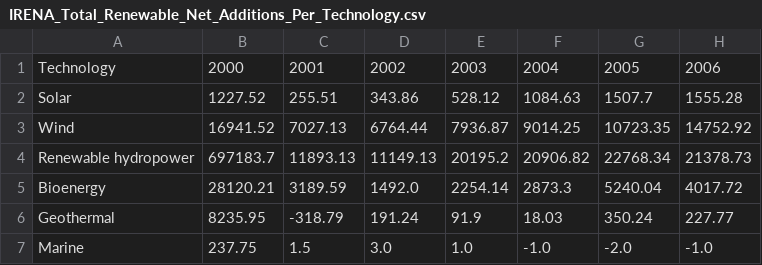
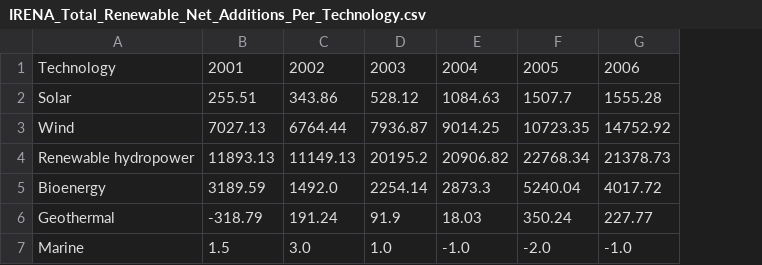
Before and after one commit to Qery-Data/Energy, a CSV file: data_IRENA/IRENA_Total_Renewable_Net_Additions_Per_Technology.csv, drawn as a sheet; only a part is shown; the diff names each change by its address in the sheet, - before the commit and + after, or states it on an @@ line.

Commit message:
Latest data: 2023-06-03-07-35-52

```diff
--- a/data_IRENA/IRENA_Total_Renewable_Net_Additions_Per_Technology.csv
+++ b/data_IRENA/IRENA_Total_Renewable_Net_Additions_Per_Technology.csv
-column B, rows 1-7: 2000 | 1227.52 | 16941.52 | 697183.7 | 28120.21 | 8235.95 | 237.75
```
Also changed, not shown: data_IRENA/IRENA_Solar_Sub_Technology_Net_Additional_Capacity.csv, data_IRENA/IRENA_Total_Renewable_Net_Additions_World.csv, 1 other file.
